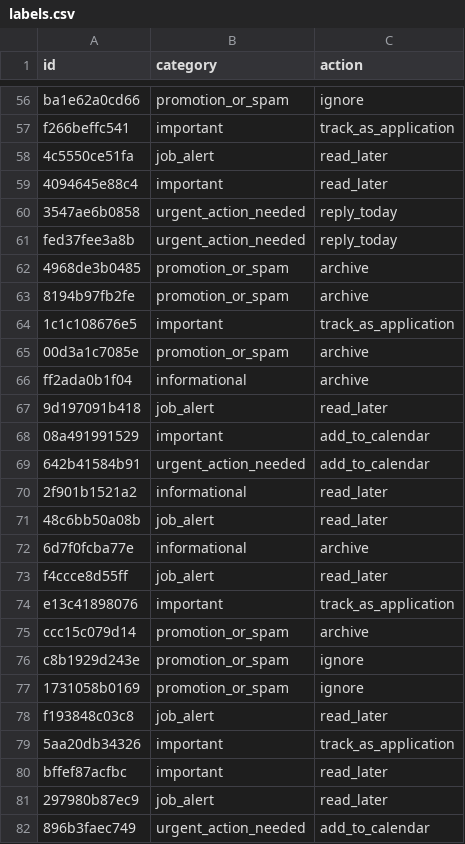
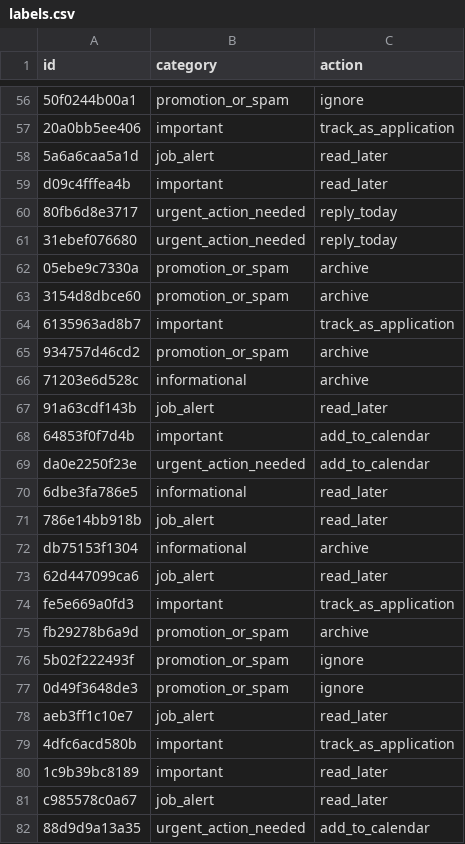
Before and after one commit to aswin215/Fossil-Filter, a CSV file: data/labels.csv, drawn as a sheet; only a part is shown, gaps mark what is left out; the diff covers the shown part only; the diff names each change by its address in the sheet, - before the commit and + after, or states it on an @@ line.

```diff
--- a/data/labels.csv
+++ b/data/labels.csv
-A56 (id): ba1e62a0cd66
+A56 (id): 50f0244b00a1
-A57 (id): f266beffc541
+A57 (id): 20a0bb5ee406
-A58 (id): 4c5550ce51fa
+A58 (id): 5a6a6caa5a1d
-A59 (id): 4094645e88c4
+A59 (id): d09c4fffea4b
-A60 (id): 3547ae6b0858
+A60 (id): 80fb6d8e3717
-A61 (id): fed37fee3a8b
+A61 (id): 31ebef076680
-A62 (id): 4968de3b0485
+A62 (id): 05ebe9c7330a
-A63 (id): 8194b97fb2fe
+A63 (id): 3154d8dbce60
-A64 (id): 1c1c108676e5
+A64 (id): 6135963ad8b7
-A65 (id): 00d3a1c7085e
+A65 (id): 934757d46cd2
-A66 (id): ff2ada0b1f04
+A66 (id): 71203e6d528c
-A67 (id): 9d197091b418
+A67 (id): 91a63cdf143b
-A68 (id): 08a491991529
+A68 (id): 64853f0f7d4b
-A69 (id): 642b41584b91
+A69 (id): da0e2250f23e
-A70 (id): 2f901b1521a2
+A70 (id): 6dbe3fa786e5
-A71 (id): 48c6bb50a08b
+A71 (id): 786e14bb918b
-A72 (id): 6d7f0fcba77e
+A72 (id): db75153f1304
-A73 (id): f4ccce8d55ff
+A73 (id): 62d447099ca6
-A74 (id): e13c41898076
+A74 (id): fe5e669a0fd3
-A75 (id): ccc15c079d14
+A75 (id): fb29278b6a9d
-A76 (id): c8b1929d243e
+A76 (id): 5b02f222493f
-A77 (id): 1731058b0169
+A77 (id): 0d49f3648de3
-A78 (id): f193848c03c8
+A78 (id): aeb3ff1c10e7
-A79 (id): 5aa20db34326
+A79 (id): 4dfc6acd580b
-A80 (id): bffef87acfbc
+A80 (id): 1c9b39bc8189
-A81 (id): 297980b87ec9
+A81 (id): c985578c0a67
-A82 (id): 896b3faec749
+A82 (id): 88d9d9a13a35
```
Also changed, not shown: 67 edited cells elsewhere in this file, data/job_gold.csv, 1 other file.
